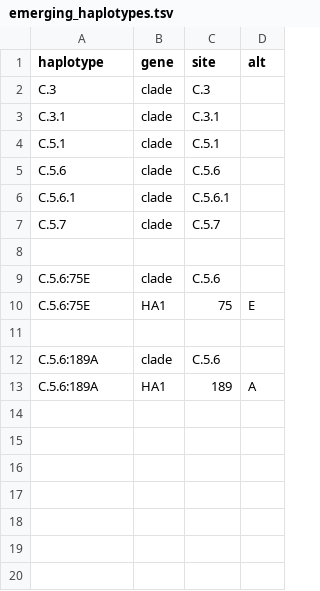
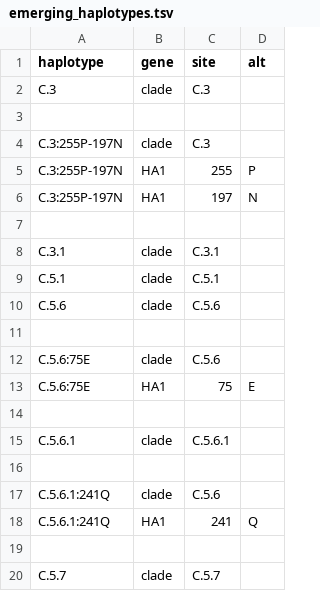
Before and after one commit to nextstrain/seasonal-flu, a TSV file: config/vic/ha/emerging_haplotypes.tsv, drawn as a sheet.

```diff
--- a/config/vic/ha/emerging_haplotypes.tsv
+++ b/config/vic/ha/emerging_haplotypes.tsv
@@ -2,2 +2,7 @@ haplotype	gene	site	alt
 C.3	clade	C.3
+
+C.3:255P-197N	clade	C.3
+C.3:255P-197N	HA1	255	P
+C.3:255P-197N	HA1	197	N
+
 C.3.1	clade	C.3.1
@@ -5,4 +10,2 @@ C.5.1	clade	C.5.1
 C.5.6	clade	C.5.6
-C.5.6.1	clade	C.5.6.1
-C.5.7	clade	C.5.7
 
@@ -11,3 +14,7 @@ C.5.6:75E	HA1	75	E
 
-C.5.6:189A	clade	C.5.6
-C.5.6:189A	HA1	189	A
+C.5.6.1	clade	C.5.6.1
+
+C.5.6.1:241Q	clade	C.5.6
+C.5.6.1:241Q	HA1	241	Q
+
+C.5.7	clade	C.5.7
```
Also changed, not shown: config/h1n1pdm/ha/emerging_haplotypes.tsv, config/h3n2/ha/emerging_haplotypes.tsv, 7 other files.
